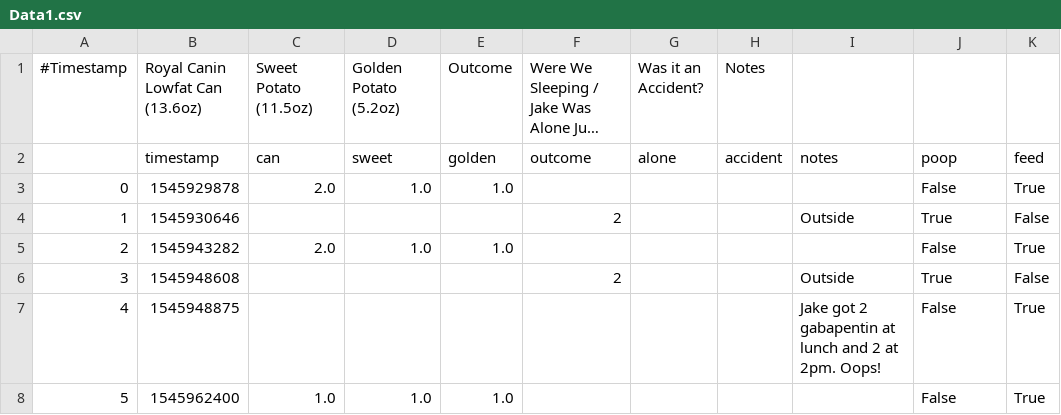
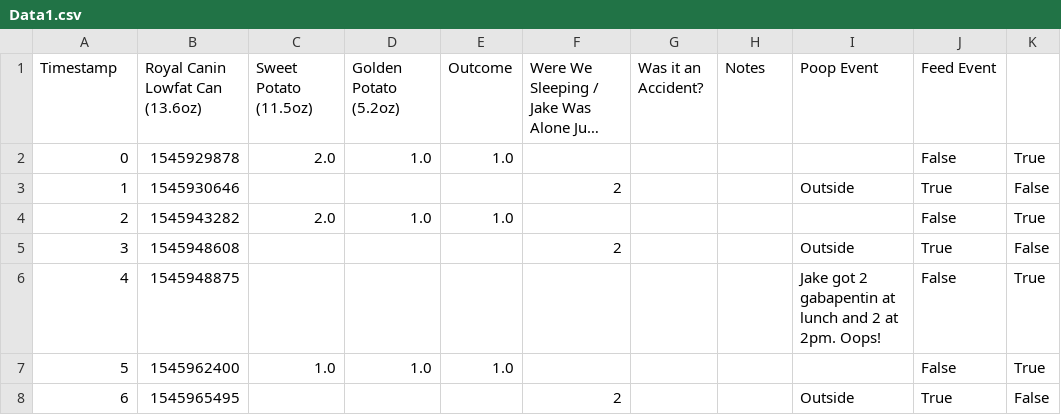
Before and after one commit to MyYo/kaklassifier, a CSV file: Data/Data1.csv, drawn as a sheet; only a part is shown; the shorter side is filled out with more unchanged rows; long unchanged cells end in …; the diff names each change by its address in the sheet, - before the commit and + after, or states it on an @@ line.

```diff
--- a/Data/Data1.csv
+++ b/Data/Data1.csv
@@ column A (Timestamp) renumbered in row 1 @@
-I1: (empty)
+I1: Poop Event
-J1: (empty)
+J1: Feed Event
-row 2:  | timestamp | can | sweet | golden | outcome | alone | accident | notes | poop | feed
```
Also changed, not shown: 1 other file.
